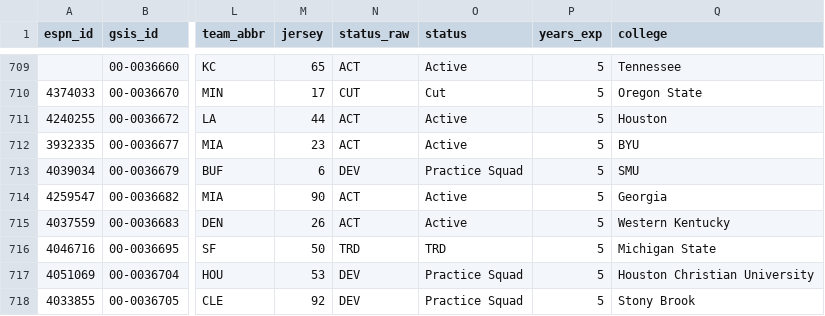
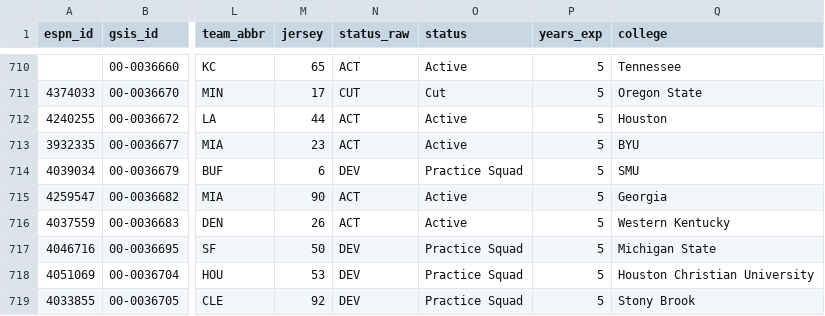
Before and after one commit to 925Sports/NFL-Player-Log, a CSV file: data/players.csv, drawn as a sheet; only a part is shown, gaps mark what is left out; addresses are those after the commit; the diff covers the shown part only; the diff names each change by its address in the sheet, - before the commit and + after, or states it on an @@ line.

```diff
--- a/data/players.csv
+++ b/data/players.csv
-N717 (status_raw): TRD
+N717 (status_raw): DEV
-O717 (status): TRD
+O717 (status): Practice Squad
```
Also changed, not shown: 1 added row and 39 edited cells elsewhere in this file, data/nflverse_roster.csv, data/rss_news.csv, 1 other file.
